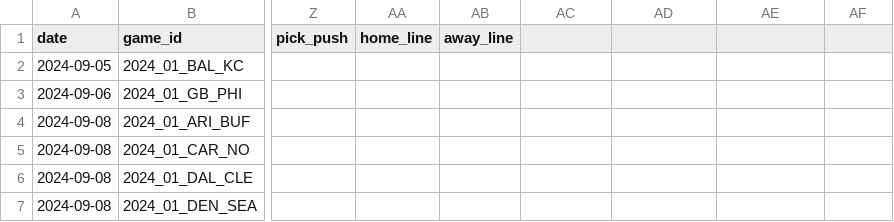
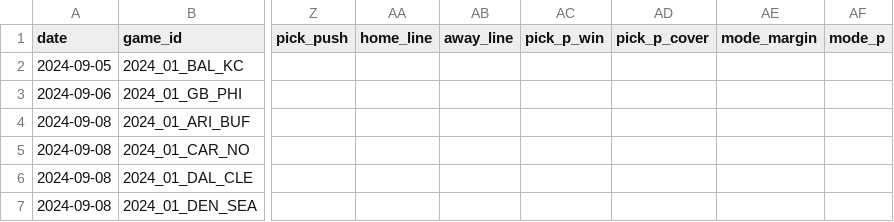
Before and after one commit to azcal/mbm-nfl, a CSV file: logs/graded.csv, drawn as a sheet; only a part is shown, gaps mark what is left out; the diff names each change by its address in the sheet, - before the commit and + after, or states it on an @@ line.

```diff
--- a/logs/graded.csv
+++ b/logs/graded.csv
-AC1: (empty)
+AC1: pick_p_win
-AD1: (empty)
+AD1: pick_p_cover
-AE1: (empty)
+AE1: mode_margin
-AF1: (empty)
+AF1: mode_p
```
Also changed, not shown: logs/predictions.csv, 3 other files.
